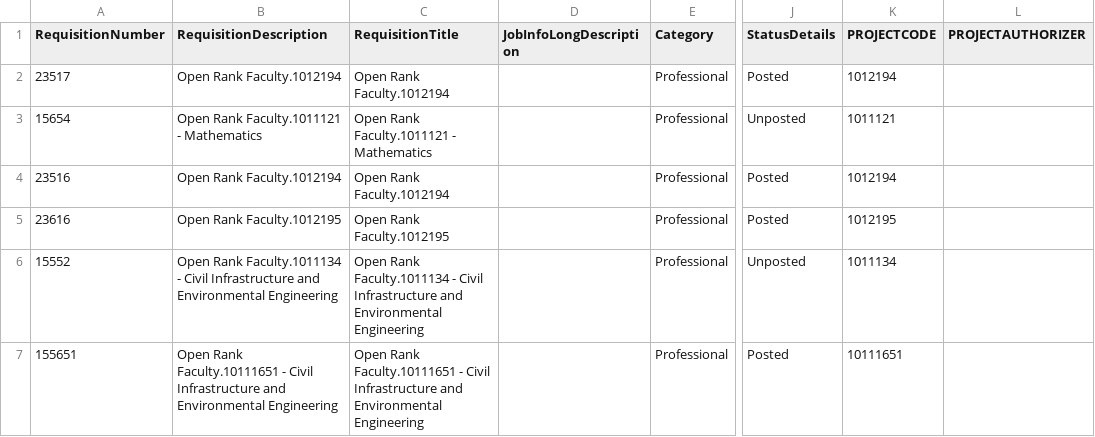
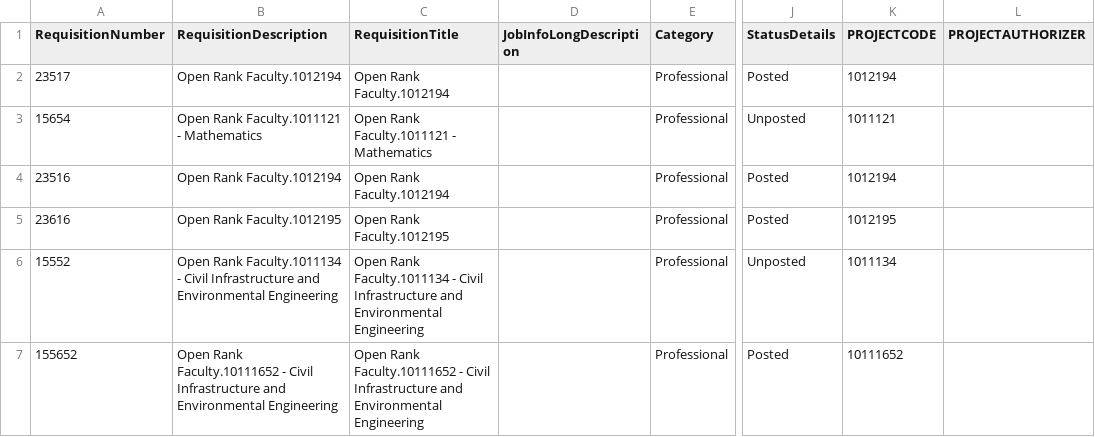
Before and after one commit to tacqiya/jobs, a CSV file: excel-dump/New_Requisitions.csv, drawn as a sheet; only a part is shown, gaps mark what is left out; the diff names each change by its address in the sheet, - before the commit and + after, or states it on an @@ line.

```diff
--- a/excel-dump/New_Requisitions.csv
+++ b/excel-dump/New_Requisitions.csv
-A7 (RequisitionNumber): 155651
+A7 (RequisitionNumber): 155652
-B7 (RequisitionDescription): Open Rank Faculty.10111651 - Civil…
+B7 (RequisitionDescription): Open Rank Faculty.10111652 - Civil…
-C7 (RequisitionTitle): Open Rank Faculty.10111651 - Civil…
+C7 (RequisitionTitle): Open Rank Faculty.10111652 - Civil…
-K7 (PROJECTCODE): 10111651
+K7 (PROJECTCODE): 10111652
```
Also changed, not shown: 2 other files.
